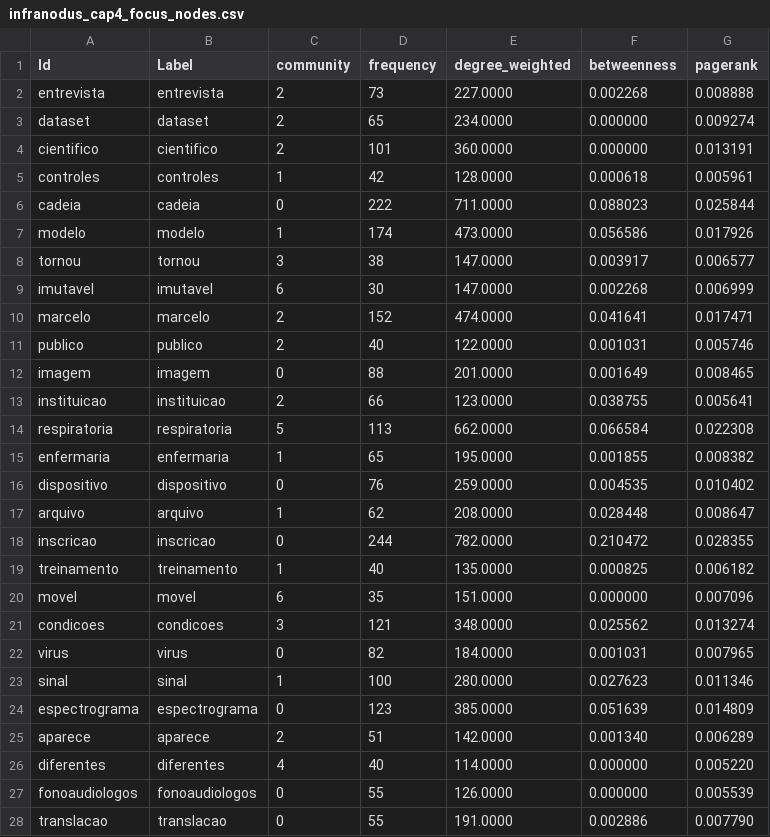
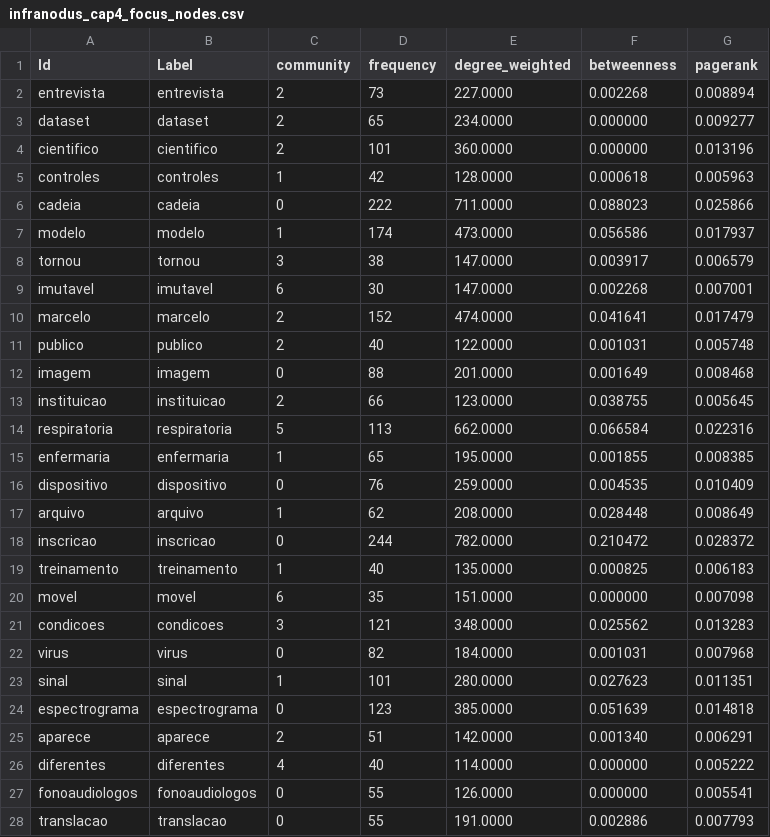
Before and after one commit to julianehelanski/etnografia-c4ai, a CSV file: infranodus/cap4/infranodus_cap4_focus_nodes.csv, drawn as a sheet; only a part is shown; the diff covers the shown part only.

```diff
--- a/infranodus/cap4/infranodus_cap4_focus_nodes.csv
+++ b/infranodus/cap4/infranodus_cap4_focus_nodes.csv
@@ -1,28 +1,28 @@
 Id,Label,community,frequency,degree_weighted,betweenness,pagerank
-entrevista,entrevista,2,73,227.0000,0.002268,0.008888
-dataset,dataset,2,65,234.0000,0.000000,0.009274
-cientifico,cientifico,2,101,360.0000,0.000000,0.013191
-controles,controles,1,42,128.0000,0.000618,0.005961
-cadeia,cadeia,0,222,711.0000,0.088023,0.025844
-modelo,modelo,1,174,473.0000,0.056586,0.017926
-tornou,tornou,3,38,147.0000,0.003917,0.006577
-imutavel,imutavel,6,30,147.0000,0.002268,0.006999
-marcelo,marcelo,2,152,474.0000,0.041641,0.017471
-publico,publico,2,40,122.0000,0.001031,0.005746
-imagem,imagem,0,88,201.0000,0.001649,0.008465
-instituicao,instituicao,2,66,123.0000,0.038755,0.005641
-respiratoria,respiratoria,5,113,662.0000,0.066584,0.022308
-enfermaria,enfermaria,1,65,195.0000,0.001855,0.008382
-dispositivo,dispositivo,0,76,259.0000,0.004535,0.010402
-arquivo,arquivo,1,62,208.0000,0.028448,0.008647
-inscricao,inscricao,0,244,782.0000,0.210472,0.028355
-treinamento,treinamento,1,40,135.0000,0.000825,0.006182
-movel,movel,6,35,151.0000,0.000000,0.007096
-condicoes,condicoes,3,121,348.0000,0.025562,0.013274
-virus,virus,0,82,184.0000,0.001031,0.007965
-sinal,sinal,1,100,280.0000,0.027623,0.011346
-espectrograma,espectrograma,0,123,385.0000,0.051639,0.014809
-aparece,aparece,2,51,142.0000,0.001340,0.006289
-diferentes,diferentes,4,40,114.0000,0.000000,0.005220
-fonoaudiologos,fonoaudiologos,0,55,126.0000,0.000000,0.005539
-translacao,translacao,0,55,191.0000,0.002886,0.007790
+entrevista,entrevista,2,73,227.0000,0.002268,0.008894
+dataset,dataset,2,65,234.0000,0.000000,0.009277
+cientifico,cientifico,2,101,360.0000,0.000000,0.013196
+controles,controles,1,42,128.0000,0.000618,0.005963
+cadeia,cadeia,0,222,711.0000,0.088023,0.025866
+modelo,modelo,1,174,473.0000,0.056586,0.017937
+tornou,tornou,3,38,147.0000,0.003917,0.006579
+imutavel,imutavel,6,30,147.0000,0.002268,0.007001
+marcelo,marcelo,2,152,474.0000,0.041641,0.017479
+publico,publico,2,40,122.0000,0.001031,0.005748
+imagem,imagem,0,88,201.0000,0.001649,0.008468
+instituicao,instituicao,2,66,123.0000,0.038755,0.005645
+respiratoria,respiratoria,5,113,662.0000,0.066584,0.022316
+enfermaria,enfermaria,1,65,195.0000,0.001855,0.008385
+dispositivo,dispositivo,0,76,259.0000,0.004535,0.010409
+arquivo,arquivo,1,62,208.0000,0.028448,0.008649
+inscricao,inscricao,0,244,782.0000,0.210472,0.028372
+treinamento,treinamento,1,40,135.0000,0.000825,0.006183
+movel,movel,6,35,151.0000,0.000000,0.007098
+condicoes,condicoes,3,121,348.0000,0.025562,0.013283
+virus,virus,0,82,184.0000,0.001031,0.007968
+sinal,sinal,1,101,280.0000,0.027623,0.011351
+espectrograma,espectrograma,0,123,385.0000,0.051639,0.014818
+aparece,aparece,2,51,142.0000,0.001340,0.006291
+diferentes,diferentes,4,40,114.0000,0.000000,0.005222
+fonoaudiologos,fonoaudiologos,0,55,126.0000,0.000000,0.005541
+translacao,translacao,0,55,191.0000,0.002886,0.007793
```
Also changed, not shown: 77 edited cells elsewhere in this file, infranodus/cap4/infranodus_cap4_edges.csv, infranodus/cap4/infranodus_cap4_focus_edges.csv, 27 other files.
